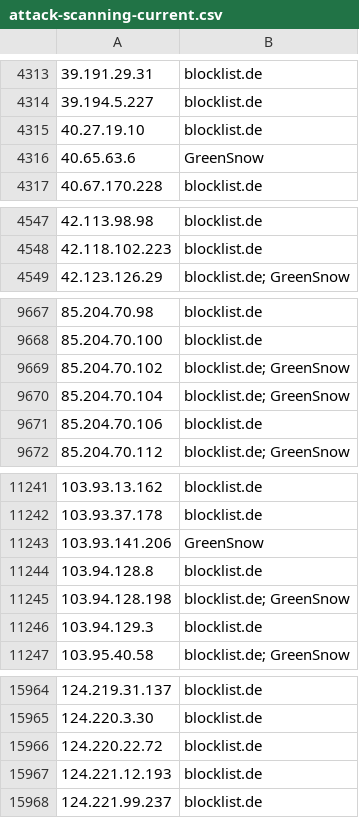
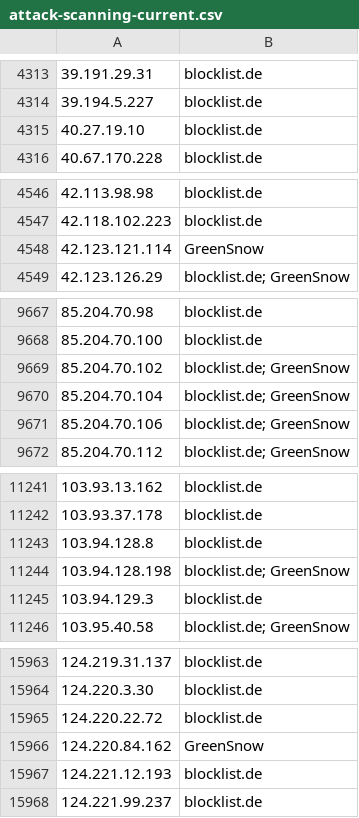
Before and after one commit to Prat007ai/cveharbor, a CSV file: attack-scanning-current.csv, drawn as a sheet; only a part is shown, gaps mark what is left out; removed rows and columns are numbered as before the commit, all else as after; the diff covers the shown part only; the diff names each change by its address in the sheet, - before the commit and + after, or states it on an @@ line.

```diff
--- a/attack-scanning-current.csv
+++ b/attack-scanning-current.csv
-row 4316: 40.65.63.6 | GreenSnow
+row 4548: 42.123.121.114 | GreenSnow
-B9671: blocklist.de
+B9671: blocklist.de; GreenSnow
-row 11243: 103.93.141.206 | GreenSnow
+row 15966: 124.220.84.162 | GreenSnow
```
Also changed, not shown: 3 edited cells elsewhere in this file, 15 other files.
